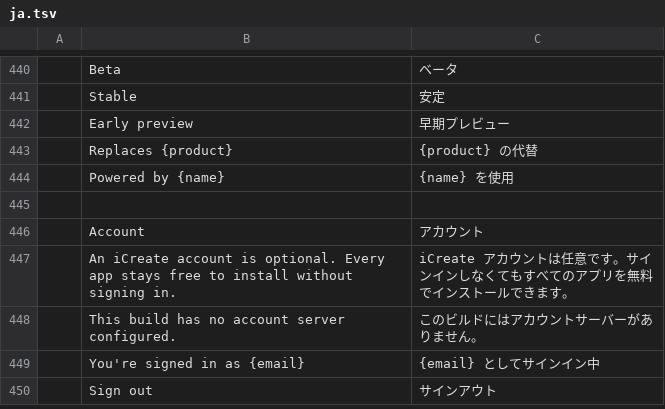
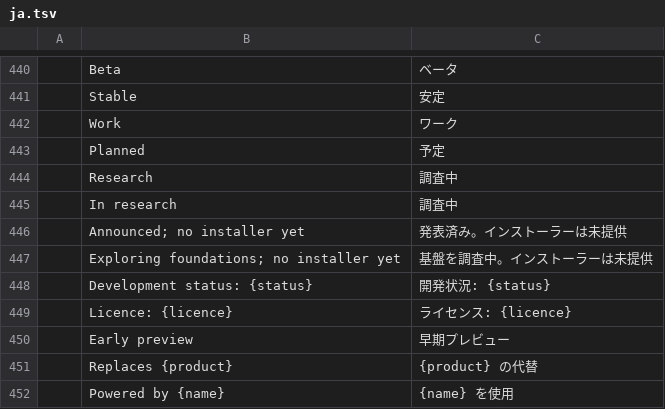
Before and after one commit to iCreativate/icreate-launcher, a TSV file: crates/ui-egui/src/i18n/ja.tsv, drawn as a sheet; only a part is shown, gaps mark what is left out; the shorter side is filled out with more unchanged rows; the diff names each change by its address in the sheet, - before the commit and + after, or states it on an @@ line.

```diff
--- a/crates/ui-egui/src/i18n/ja.tsv
+++ b/crates/ui-egui/src/i18n/ja.tsv
+row 442:  | Work | ワーク
+row 443:  | Planned | 予定
+row 444:  | Research | 調査中
+row 445:  | In research | 調査中
+row 446:  | Announced; no installer yet | 発表済み。インストーラーは未提供
+row 447:  | Exploring foundations; no installer yet | 基盤を調査中。インストーラーは未提供
+row 448:  | Development status: {status} | 開発状況: {status}
+row 449:  | Licence: {licence} | ライセンス: {licence}
```
Also changed, not shown: crates/ui-egui/src/i18n/de.tsv, crates/ui-egui/src/i18n/es.tsv, 36 other files.
